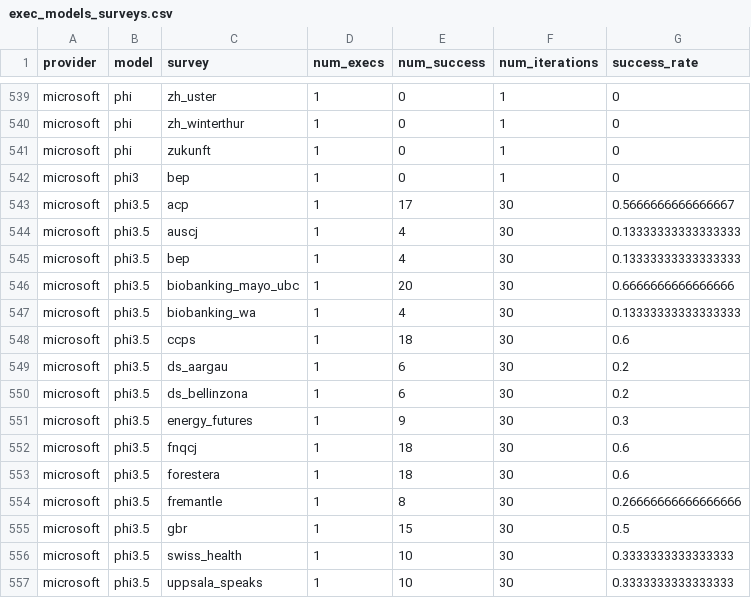
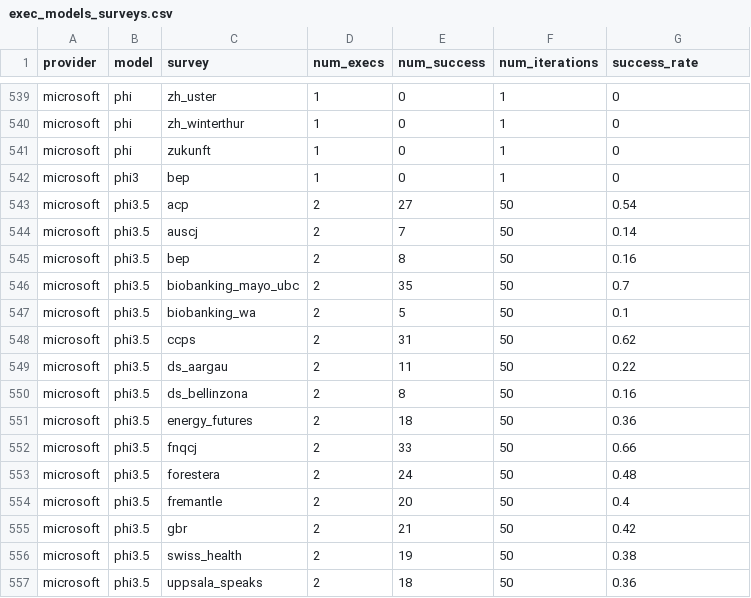
Before and after one commit to gumbelino/drillm, a CSV file: analysis/exec_models_surveys.csv, drawn as a sheet; only a part is shown, gaps mark what is left out; the diff covers the shown part only.

```diff
--- a/analysis/exec_models_surveys.csv
+++ b/analysis/exec_models_surveys.csv
@@ -542,16 +542,16 @@ microsoft,phi,zukunft,1,0,1,0
 microsoft,phi3,bep,1,0,1,0
-microsoft,phi3.5,acp,1,17,30,0.5666666666666667
-microsoft,phi3.5,auscj,1,4,30,0.13333333333333333
-microsoft,phi3.5,bep,1,4,30,0.13333333333333333
-microsoft,phi3.5,biobanking_mayo_ubc,1,20,30,0.6666666666666666
-microsoft,phi3.5,biobanking_wa,1,4,30,0.13333333333333333
-microsoft,phi3.5,ccps,1,18,30,0.6
-microsoft,phi3.5,ds_aargau,1,6,30,0.2
-microsoft,phi3.5,ds_bellinzona,1,6,30,0.2
-microsoft,phi3.5,energy_futures,1,9,30,0.3
-microsoft,phi3.5,fnqcj,1,18,30,0.6
-microsoft,phi3.5,forestera,1,18,30,0.6
-microsoft,phi3.5,fremantle,1,8,30,0.26666666666666666
-microsoft,phi3.5,gbr,1,15,30,0.5
-microsoft,phi3.5,swiss_health,1,10,30,0.3333333333333333
-microsoft,phi3.5,uppsala_speaks,1,10,30,0.3333333333333333
+microsoft,phi3.5,acp,2,27,50,0.54
+microsoft,phi3.5,auscj,2,7,50,0.14
+microsoft,phi3.5,bep,2,8,50,0.16
+microsoft,phi3.5,biobanking_mayo_ubc,2,35,50,0.7
+microsoft,phi3.5,biobanking_wa,2,5,50,0.1
+microsoft,phi3.5,ccps,2,31,50,0.62
+microsoft,phi3.5,ds_aargau,2,11,50,0.22
+microsoft,phi3.5,ds_bellinzona,2,8,50,0.16
+microsoft,phi3.5,energy_futures,2,18,50,0.36
+microsoft,phi3.5,fnqcj,2,33,50,0.66
+microsoft,phi3.5,forestera,2,24,50,0.48
+microsoft,phi3.5,fremantle,2,20,50,0.4
+microsoft,phi3.5,gbr,2,21,50,0.42
+microsoft,phi3.5,swiss_health,2,19,50,0.38
+microsoft,phi3.5,uppsala_speaks,2,18,50,0.36
```
Also changed, not shown: 99 edited cells elsewhere in this file, analysis/DRIInd_LLMs.csv, analysis/api_costs.csv, 16 other files.
